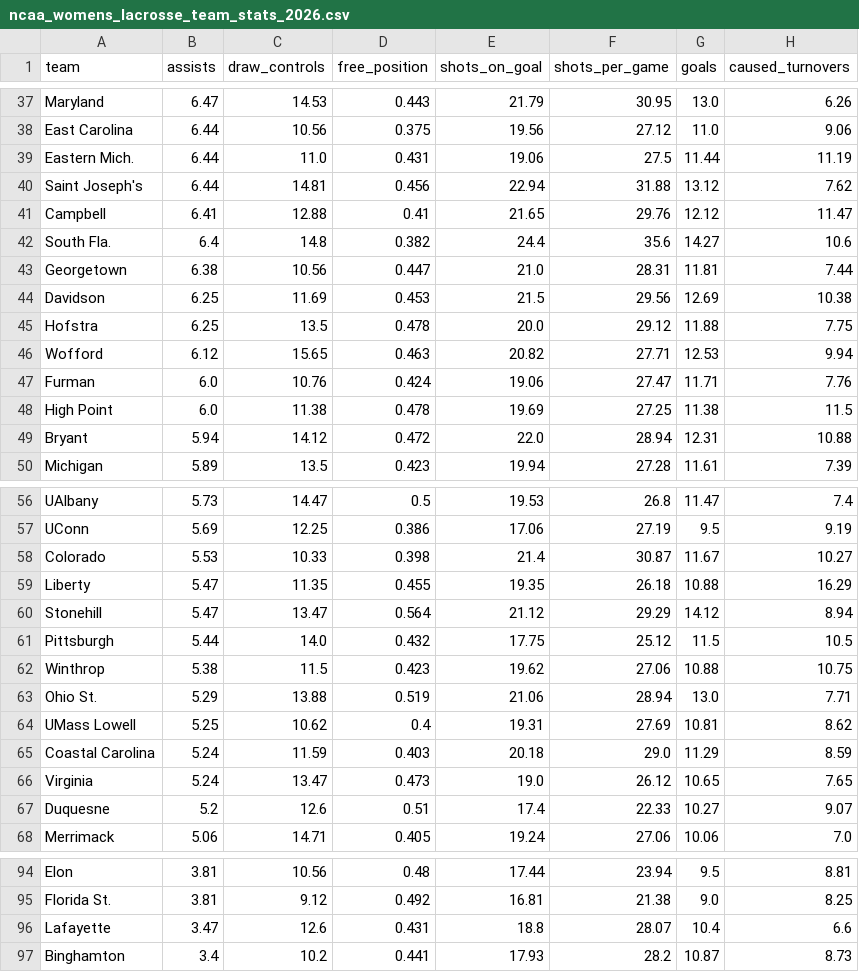
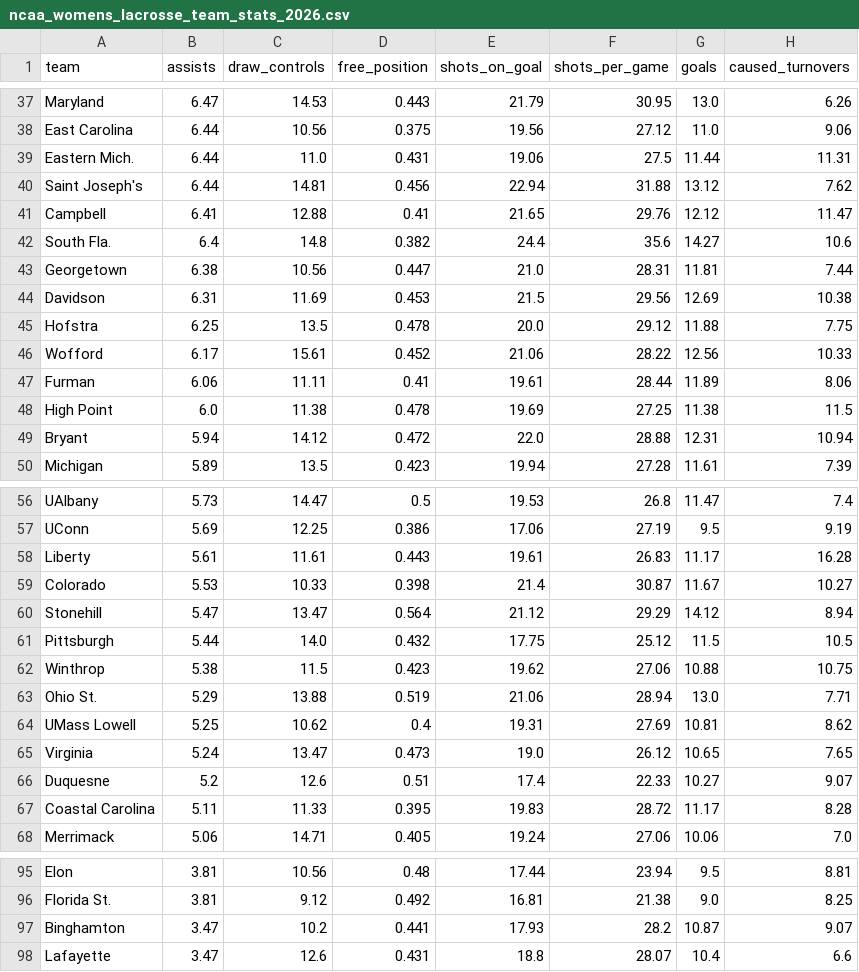
Before and after one commit to Avery-May-2/ncaa-womens-lacrosse-offense, a CSV file: data/ncaa_womens_lacrosse_team_stats_2026.csv, drawn as a sheet; only a part is shown, gaps mark what is left out; the diff covers the shown part only.

```diff
--- a/data/ncaa_womens_lacrosse_team_stats_2026.csv
+++ b/data/ncaa_womens_lacrosse_team_stats_2026.csv
@@ -38,3 +38,3 @@ Maryland,6.47,14.53,0.443,21.79,30.95,13.0,6.26
 East Carolina,6.44,10.56,0.375,19.56,27.12,11.0,9.06
-Eastern Mich.,6.44,11.0,0.431,19.06,27.5,11.44,11.19
+Eastern Mich.,6.44,11.0,0.431,19.06,27.5,11.44,11.31
 Saint Joseph's,6.44,14.81,0.456,22.94,31.88,13.12,7.62
@@ -43,8 +43,8 @@ South Fla.,6.4,14.8,0.382,24.4,35.6,14.27,10.6
 Georgetown,6.38,10.56,0.447,21.0,28.31,11.81,7.44
-Davidson,6.25,11.69,0.453,21.5,29.56,12.69,10.38
+Davidson,6.31,11.69,0.453,21.5,29.56,12.69,10.38
 Hofstra,6.25,13.5,0.478,20.0,29.12,11.88,7.75
-Wofford,6.12,15.65,0.463,20.82,27.71,12.53,9.94
-Furman,6.0,10.76,0.424,19.06,27.47,11.71,7.76
+Wofford,6.17,15.61,0.452,21.06,28.22,12.56,10.33
+Furman,6.06,11.11,0.41,19.61,28.44,11.89,8.06
 High Point,6.0,11.38,0.478,19.69,27.25,11.38,11.5
-Bryant,5.94,14.12,0.472,22.0,28.94,12.31,10.88
+Bryant,5.94,14.12,0.472,22.0,28.88,12.31,10.94
 Michigan,5.89,13.5,0.423,19.94,27.28,11.61,7.39
@@ -57,4 +57,4 @@ UAlbany,5.73,14.47,0.5,19.53,26.8,11.47,7.4
 UConn,5.69,12.25,0.386,17.06,27.19,9.5,9.19
+Liberty,5.61,11.61,0.443,19.61,26.83,11.17,16.28
 Colorado,5.53,10.33,0.398,21.4,30.87,11.67,10.27
-Liberty,5.47,11.35,0.455,19.35,26.18,10.88,16.29
 Stonehill,5.47,13.47,0.564,21.12,29.29,14.12,8.94
@@ -64,5 +64,5 @@ Ohio St.,5.29,13.88,0.519,21.06,28.94,13.0,7.71
 UMass Lowell,5.25,10.62,0.4,19.31,27.69,10.81,8.62
-Coastal Carolina,5.24,11.59,0.403,20.18,29.0,11.29,8.59
 Virginia,5.24,13.47,0.473,19.0,26.12,10.65,7.65
 Duquesne,5.2,12.6,0.51,17.4,22.33,10.27,9.07
+Coastal Carolina,5.11,11.33,0.395,19.83,28.72,11.17,8.28
 Merrimack,5.06,14.71,0.405,19.24,27.06,10.06,7.0
@@ -95,3 +96,3 @@ Elon,3.81,10.56,0.48,17.44,23.94,9.5,8.81
 Florida St.,3.81,9.12,0.492,16.81,21.38,9.0,8.25
+Binghamton,3.47,10.2,0.441,17.93,28.2,10.87,9.07
 Lafayette,3.47,12.6,0.431,18.8,28.07,10.4,6.6
-Binghamton,3.4,10.2,0.441,17.93,28.2,10.87,8.73
```
Also changed, not shown: 1 added row and 3 edited cells elsewhere in this file.
